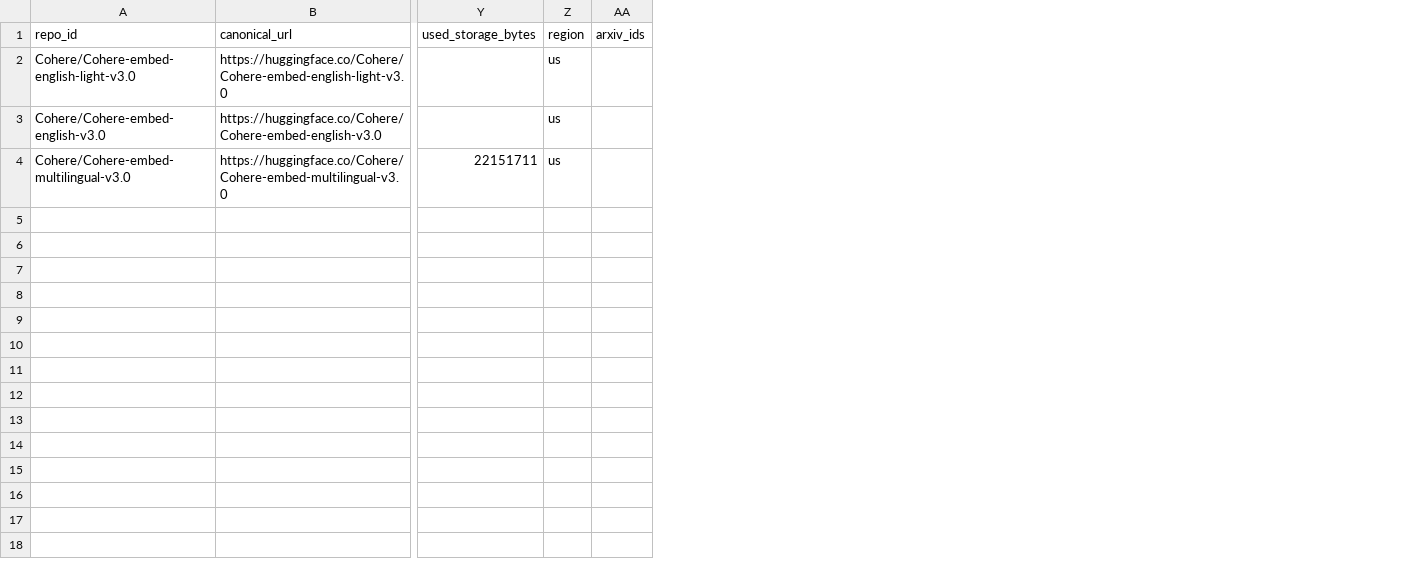
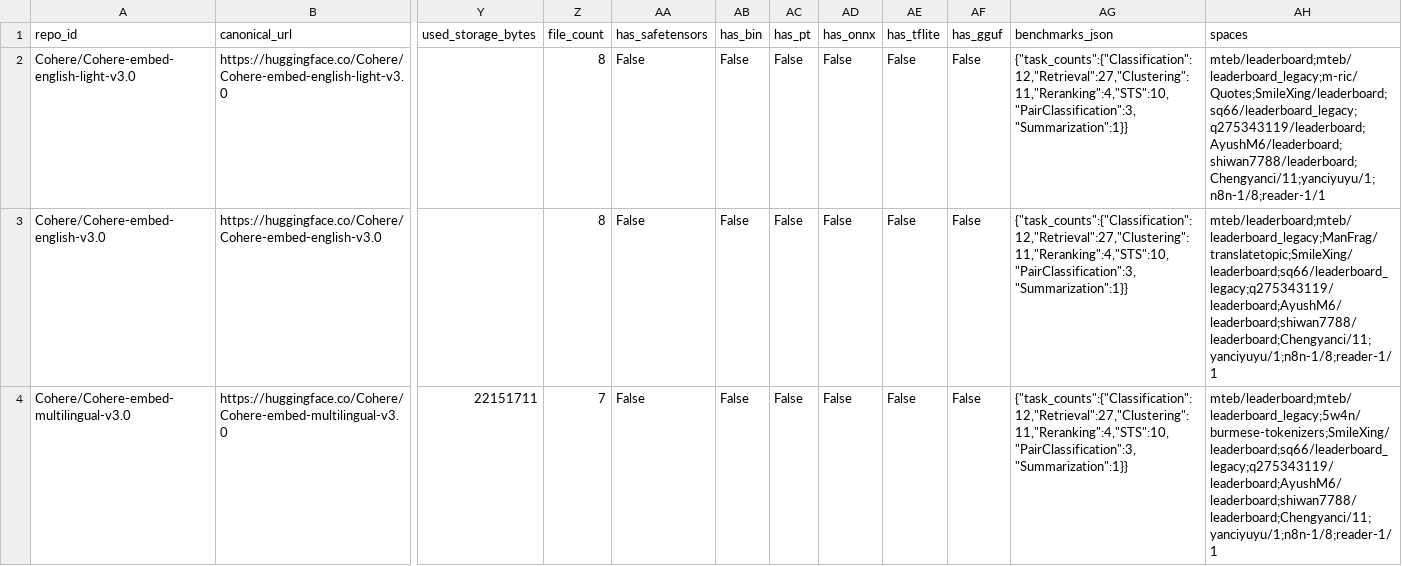
Before and after one commit to scottjoyner/hf, a CSV file: data/model_metadata.csv, drawn as a sheet; only a part is shown, gaps mark what is left out; removed rows and columns are numbered as before the commit, all else as after; the diff names each change by its address in the sheet, - before the commit and + after, or states it on an @@ line.

```diff
--- a/data/model_metadata.csv
+++ b/data/model_metadata.csv
-column Z (region), rows 2-4: all us
-column AA (arxiv_ids), empty
+column Z (file_count), rows 2-4: 8 | 8 | 7
+column AA (has_safetensors), rows 2-4: all False
+column AB (has_bin), rows 2-4: all False
+column AC (has_pt), rows 2-4: all False
+column AD (has_onnx), rows 2-4: all False
+column AE (has_tflite), rows 2-4: all False
+column AF (has_gguf), rows 2-4: all False
+column AG (benchmarks_json), rows 2-4: all {"task_counts":{"Classification":12,"Retrieval":27,"Clustering":11,"Reranking":4,"STS":10,"PairClassification":3,"Summarization":1}}
+column AH (spaces), rows 2-4: mteb/leaderboard;mteb/leaderboard_legacy;m-ric/Quotes;SmileXing/leaderboard;sq66/leaderboard_legacy;q275343119/leaderboard;AyushM6/leaderboard;shiwan7788/leaderboard;Chengyanci/11;yanciyuyu/1;n8n-1/8;reader-1/1 | mteb/leaderboard;mteb/leaderboard_legacy;ManFrag/translatetopic;SmileXing/leaderboard;sq66/leaderboard_legacy;q275343119/leaderboard;AyushM6/leaderboard;shiwan7788/leaderboard;Chengyanci/11;yanciyuyu/1;n8n-1/8;reader-1/1 | mteb/leaderboard;mteb/leaderboard_legacy;5w4n/burmese-tokenizers;SmileXing/leaderboard;sq66/leaderboard_legacy;q275343119/leaderboard;AyushM6/leaderboard;shiwan7788/leaderboard;Chengyanci/11;yanciyuyu/1;n8n-1/8;reader-1/1
```
Also changed, not shown: 21 other files.
